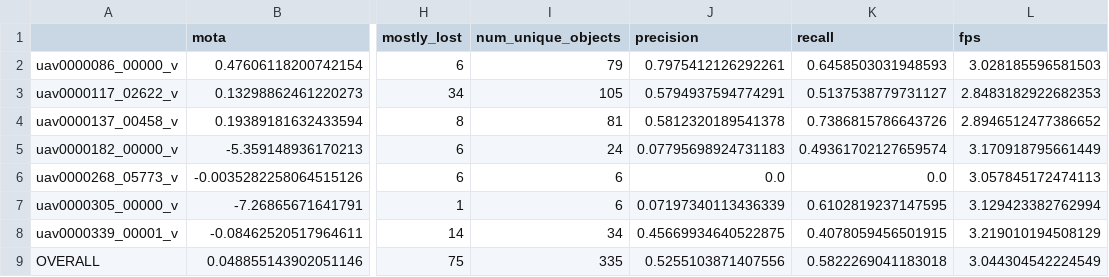
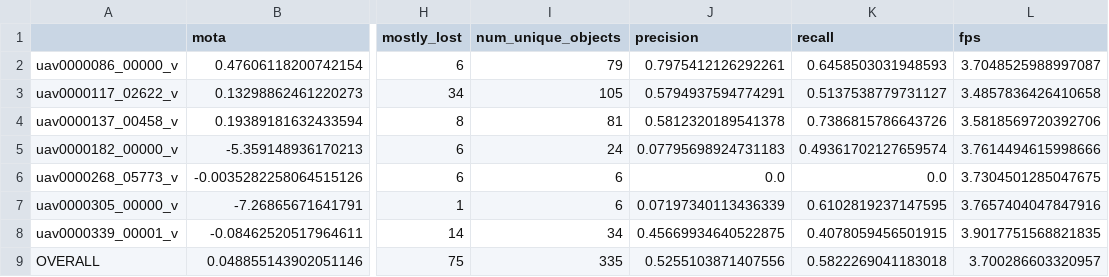
Before and after one commit to tarubee19/aerial-guardian, a CSV file: benchmarks/results/tracking/pipeline-minus-adaptive_conf_per_sequence.csv, drawn as a sheet; only a part is shown, gaps mark what is left out; the diff names each change by its address in the sheet, - before the commit and + after, or states it on an @@ line.

```diff
--- a/benchmarks/results/tracking/pipeline-minus-adaptive_conf_per_sequence.csv
+++ b/benchmarks/results/tracking/pipeline-minus-adaptive_conf_per_sequence.csv
-L2 (fps): 3.028185596581503
+L2 (fps): 3.7048525988997087
-L3 (fps): 2.8483182922682353
+L3 (fps): 3.4857836426410658
-L4 (fps): 2.8946512477386652
+L4 (fps): 3.5818569720392706
-L5 (fps): 3.170918795661449
+L5 (fps): 3.7614494615998666
-L6 (fps): 3.057845172474113
+L6 (fps): 3.7304501285047675
-L7 (fps): 3.129423382762994
+L7 (fps): 3.7657404047847916
-L8 (fps): 3.219010194508129
+L8 (fps): 3.9017751568821835
-L9 (fps): 3.044304542224549
+L9 (fps): 3.700286603320957
```
Also changed, not shown: benchmarks/results/tracking/botsort-drone_per_sequence.csv, benchmarks/results/tracking/bytetrack_per_sequence.csv, 10 other files.
